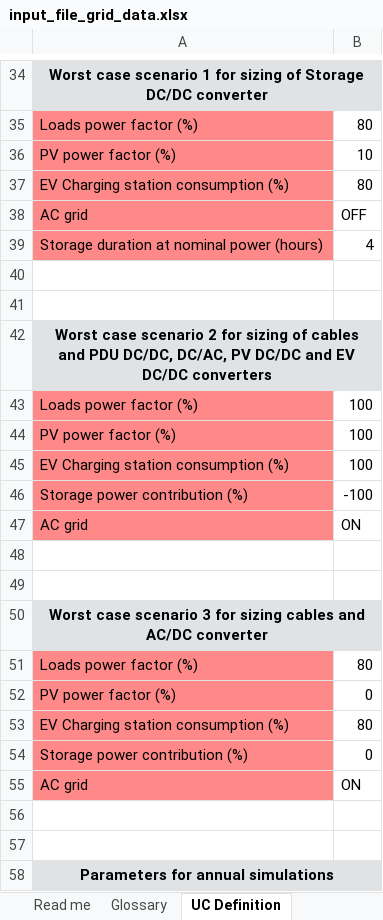
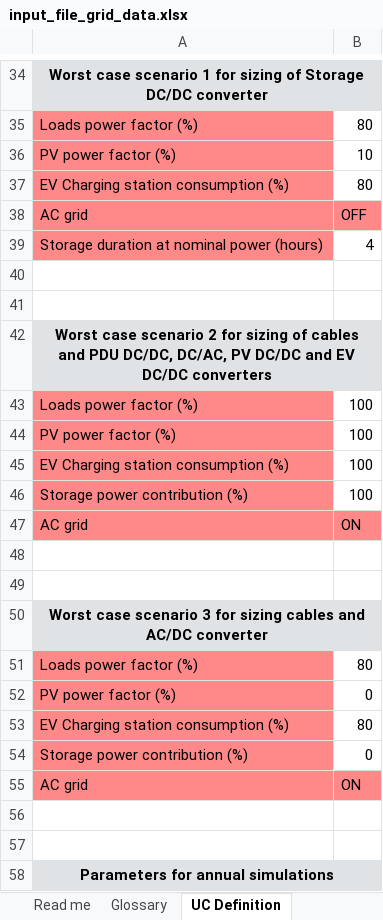
Before and after one commit to SHIFT2DC/dc_design_tool, an Excel workbook: input_file_grid_data.xlsx, sheet UC Definition, drawn as a sheet; only a part is shown, gaps mark what is left out; values as stored, in another font and other column widths than the file's, no borders; the diff names each change by its address in the sheet, - before the commit and + after, or states it on an @@ line.

```diff
--- a/input_file_grid_data.xlsx (sheet UC Definition)
+++ b/input_file_grid_data.xlsx (sheet UC Definition)
-B38 fill: none
+B38 fill: #FF8989
-B46: -100
+B46: 100
-B47 fill: none
+B47 fill: #FF8989
-B55 fill: none
+B55 fill: #FF8989
```
Also changed, not shown: sheet Read me, sheet Glossary, other sheet tabs, charts or pictures, 1 other file.
